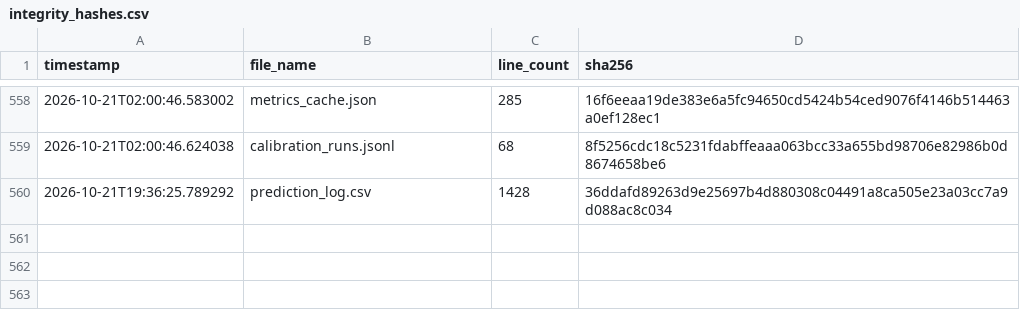
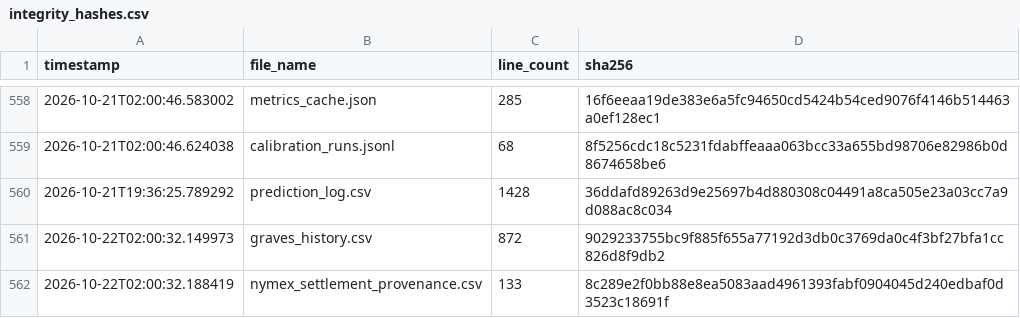
Before and after one commit to armaanmoosani/rbob-ho-fuel-tracker, a CSV file: data/integrity_hashes.csv, drawn as a sheet; only a part is shown, gaps mark what is left out.

```diff
--- a/data/integrity_hashes.csv
+++ b/data/integrity_hashes.csv
@@ -560 +560,3 @@ timestamp,file_name,line_count,sha256
 2026-10-21T19:36:25.789292,prediction_log.csv,1428,36ddafd89263d9e25697b4d880308c04491a8ca505e23a03cc7a9d088ac8c034
+2026-10-22T02:00:32.149973,graves_history.csv,872,9029233755bc9f885f655a77192d3db0c3769da0c4f3bf27bfa1cc826d8f9db2
+2026-10-22T02:00:32.188419,nymex_settlement_provenance.csv,133,8c289e2f0bb88e8ea5083aad4961393fabf0904045d240edbaf0d3523c18691f
```
Also changed, not shown: data/graves_history.csv, data/nymex_settlement_provenance.csv.
